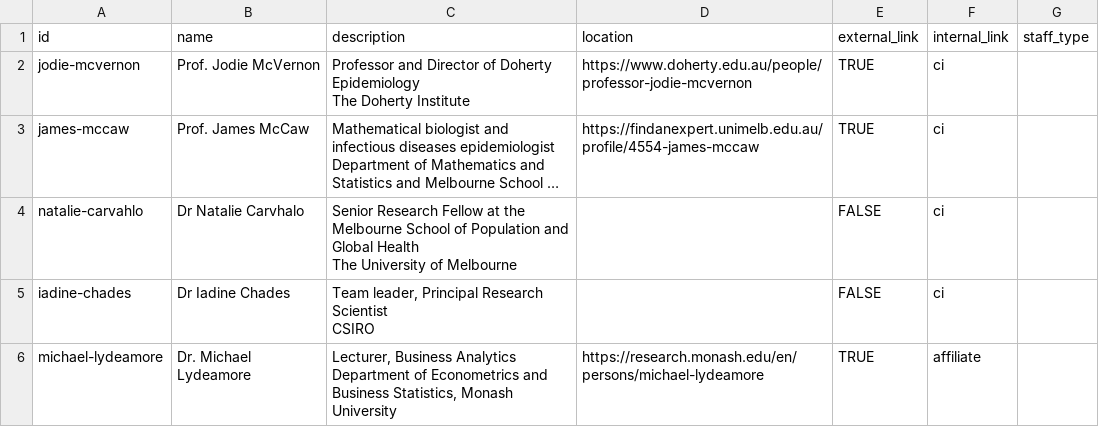
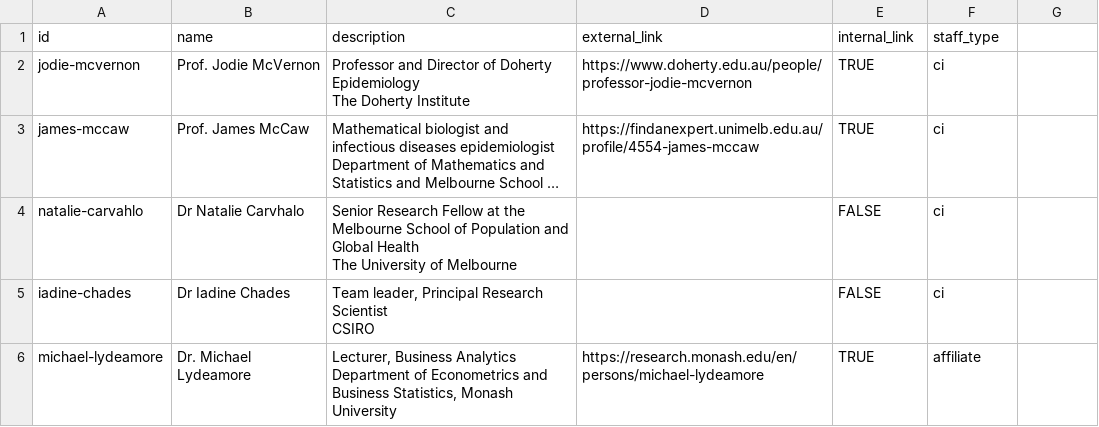
Before and after one commit to spectrum-spark/website-impakt, a CSV file: staff_list.csv, drawn as a sheet; long unchanged cells end in ….

Commit message:
Update staff_list.csv

```diff
--- a/staff_list.csv
+++ b/staff_list.csv
@@ -1,2 +1,2 @@
-id,name,description,location,external_link,internal_link,staff_type
+id,name,description,external_link,internal_link,staff_type
 jodie-mcvernon,Prof. Jodie McVernon,"Professor and Director of Doherty Epidemiology
```
